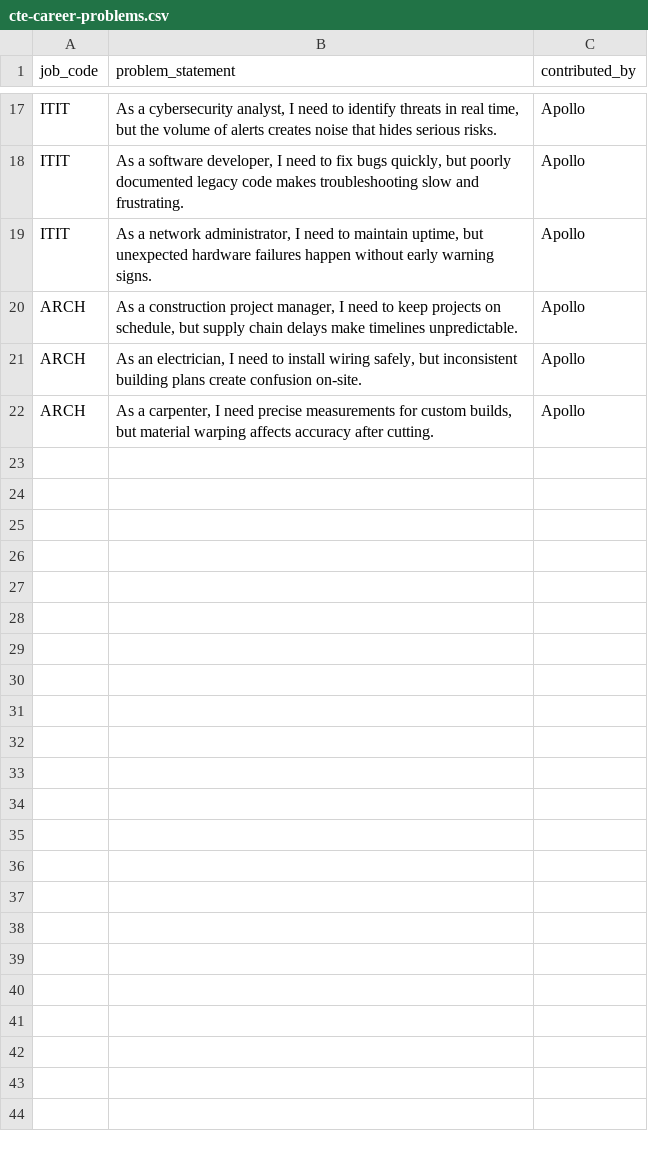
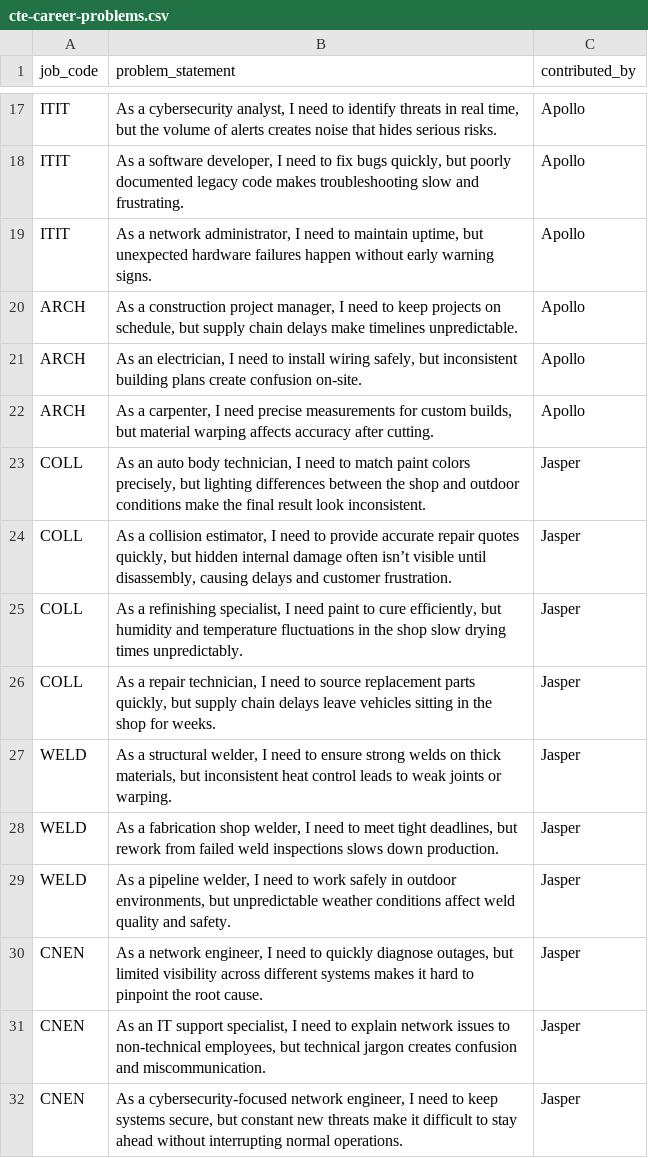
Before and after one commit to riverside-pirates/computer-science-essentials, a CSV file: cte-career-problems.csv, drawn as a sheet; only a part is shown, gaps mark what is left out; the diff names each change by its address in the sheet, - before the commit and + after, or states it on an @@ line.

Commit message:
Add new career problem statements for various roles
added my cte stuffs

```diff
--- a/cte-career-problems.csv
+++ b/cte-career-problems.csv
+row 23: COLL | As an auto body technician, I need to match paint colors precisely, but lighting differences between the shop and outdoor conditions make the final result look inconsistent. | Jasper
+row 24: COLL | As a collision estimator, I need to provide accurate repair quotes quickly, but hidden internal damage often isn’t visible until disassembly, causing delays and customer frustration. | Jasper
+row 25: COLL | As a refinishing specialist, I need paint to cure efficiently, but humidity and temperature fluctuations in the shop slow drying times unpredictably. | Jasper
+row 26: COLL | As a repair technician, I need to source replacement parts quickly, but supply chain delays leave vehicles sitting in the shop for weeks. | Jasper
+row 27: WELD | As a structural welder, I need to ensure strong welds on thick materials, but inconsistent heat control leads to weak joints or warping. | Jasper
+row 28: WELD | As a fabrication shop welder, I need to meet tight deadlines, but rework from failed weld inspections slows down production. | Jasper
+row 29: WELD | As a pipeline welder, I need to work safely in outdoor environments, but unpredictable weather conditions affect weld quality and safety. | Jasper
+row 30: CNEN | As a network engineer, I need to quickly diagnose outages, but limited visibility across different systems makes it hard to pinpoint the root cause. | Jasper
+row 31: CNEN | As an IT support specialist, I need to explain network issues to non-technical employees, but technical jargon creates confusion and miscommunication. | Jasper
+row 32: CNEN | As a cybersecurity-focused network engineer, I need to keep systems secure, but constant new threats make it difficult to stay ahead without interrupting normal operations. | Jasper
```
